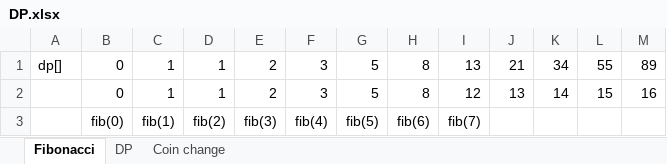
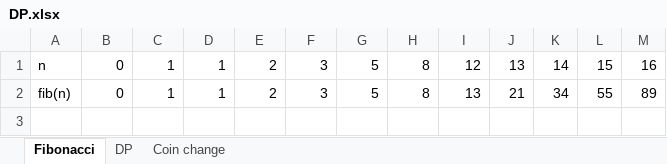
Before and after one commit to backstreetbrogrammer/08_DynamicProgramming, an Excel workbook: DP.xlsx, sheet Fibonacci, drawn as a sheet; values as stored, in another font and other column widths than the file's, no borders; charts and pictures not drawn; removed rows and columns are numbered as before the commit, all else as after; the diff names each change by its address in the sheet, - before the commit and + after, or states it on an @@ line.

```diff
--- a/DP.xlsx (sheet Fibonacci)
+++ b/DP.xlsx (sheet Fibonacci)
-row 1: dp[] | 0 | 1 | 1 | 2 | 3 | 5 | 8 | 13 | 21 | 34 | 55 | 89
-A1: (empty)
+A1: n
-row 3:  | fib(0) | fib(1) | fib(2) | fib(3) | fib(4) | fib(5) | fib(6) | fib(7)
+row 2: fib(n) | 0 | 1 | 1 | 2 | 3 | 5 | 8 | 13 | 21 | 34 | 55 | 89
```
Also changed, not shown: charts or pictures, 1 other file.
